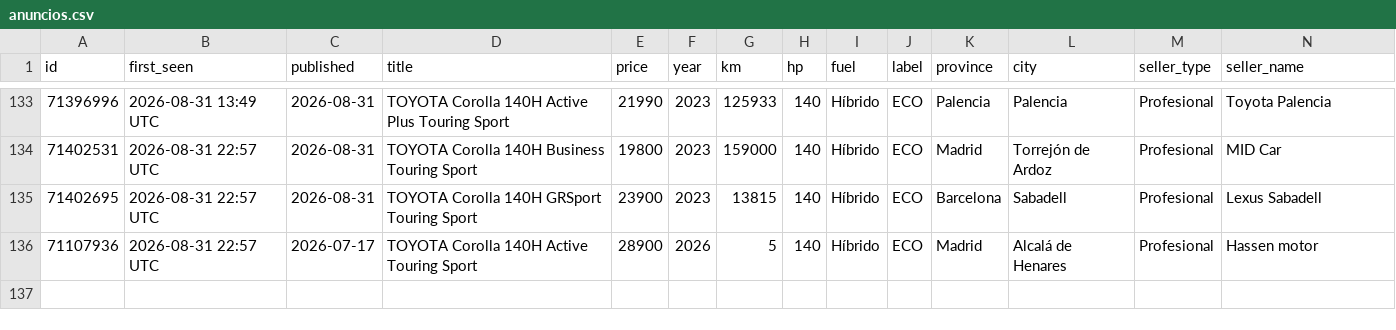
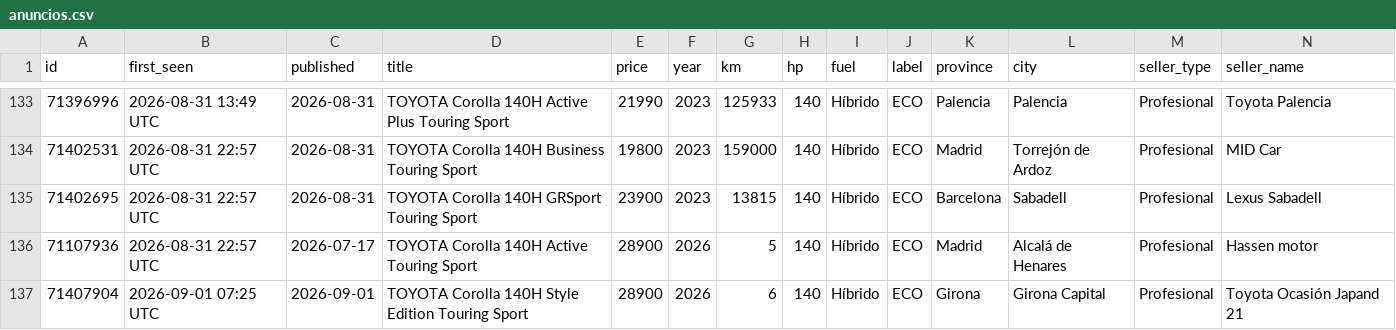
Before and after one commit to Over84sp/coches-corolla, a CSV file: .data/anuncios.csv, drawn as a sheet; only a part is shown, gaps mark what is left out; rows hold the shown columns only; the diff names each change by its address in the sheet, - before the commit and + after, or states it on an @@ line.

```diff
--- a/.data/anuncios.csv
+++ b/.data/anuncios.csv
+row 137: 71407904 | 2026-09-01 07:25 UTC | 2026-09-01 | TOYOTA Corolla 140H Style Edition Touring Sport | 28900 | 2026 | 6 | 140 | Híbrido | ECO | Girona | Girona Capital | Profesional | Toyota Ocasión Japand 21
```
Also changed, not shown: .data/comentarios.csv, .data/estado_log.csv, 7 other files.
